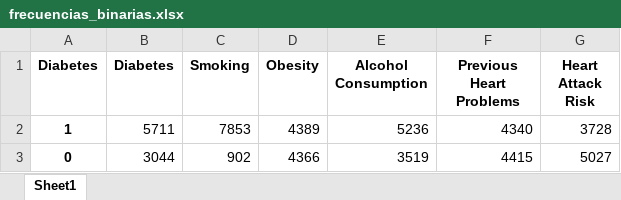
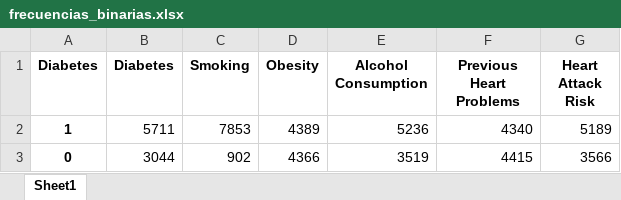
Before and after one commit to Mario8819/EDA_Prediccion-de-Ataque-Card-aco, an Excel workbook: frecuencias_binarias.xlsx, sheet Sheet1, drawn as a sheet; values as stored, in another font and other column widths than the file's, no borders; the diff names each change by its address in the sheet, - before the commit and + after, or states it on an @@ line.

```diff
--- a/frecuencias_binarias.xlsx (sheet Sheet1)
+++ b/frecuencias_binarias.xlsx (sheet Sheet1)
-G2 (Heart Attack Risk): 3728
+G2 (Heart Attack Risk): 5189
-G3 (Heart Attack Risk): 5027
+G3 (Heart Attack Risk): 3566
```
Also changed, not shown: 1 other file.
